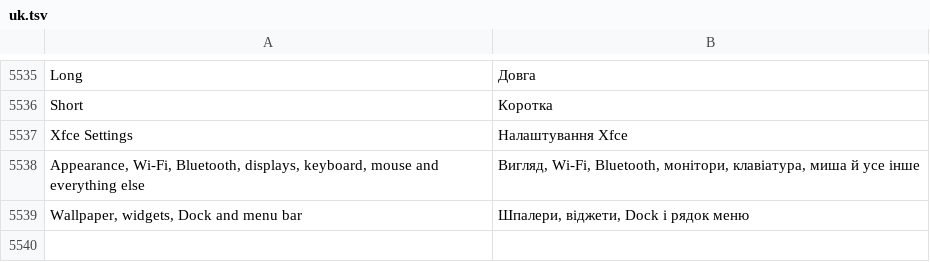
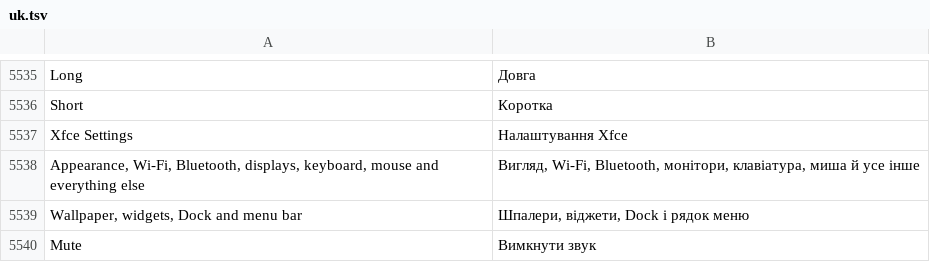
Before and after one commit to luxopes/LuxOS-Arch, a TSV file: packages/luxos-i18n/files/uk.tsv, drawn as a sheet; only a part is shown, gaps mark what is left out.

Commit message:
Control Center follow-ups: power button next to the settings gear opens the LuxOS menu of the bar (new luxos-bar SIGUSR2, like SIGUSR1 for the Wi-Fi popup), Tab also reaches the settings part of the Wi-Fi/Bluetooth tiles (tile button focusable again, the bubble is its sibling in the overlay), mute button tooltip "Mute" in all 12 languages, LUXOS_NOW="YYYY-MM-DD HH:MM" in luxos_date.now() so Calendar goldens no longer depend on today (test_luxos_material_wl pins 2026-11-20); night light next to brightness stays Displays (no Wayland gamma/night-light backend yet); luxos-desktop 1.1.0-118, luxos-i18n 1.0.0-106

```diff
--- a/packages/luxos-i18n/files/uk.tsv
+++ b/packages/luxos-i18n/files/uk.tsv
@@ -5539 +5539,2 @@ Appearance, Wi-Fi, Bluetooth, displays, keyboard, mouse and everything else	Ви
 Wallpaper, widgets, Dock and menu bar	Шпалери, віджети, Dock і рядок меню
+Mute	Вимкнути звук
```
Also changed, not shown: packages/luxos-i18n/files/de.tsv, packages/luxos-i18n/files/fr.tsv, 24 other files.
